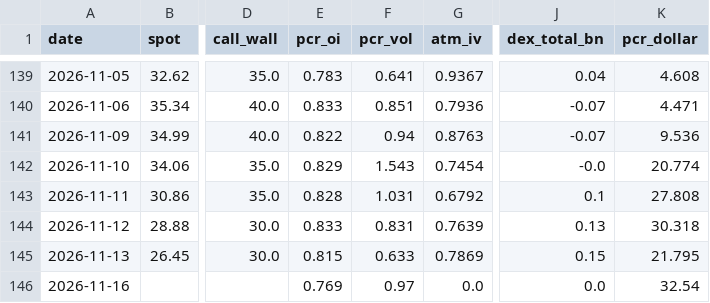
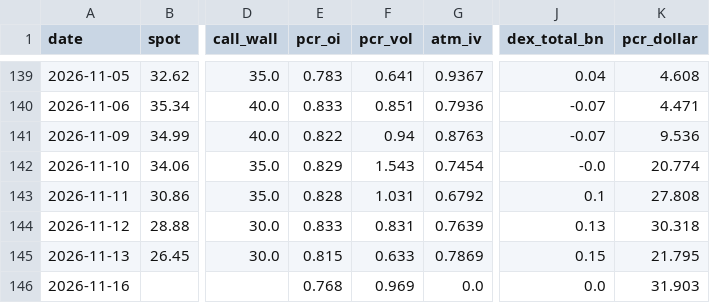
Before and after one commit to dsh0920-sys/Repository-name-options-dashboard, a CSV file: data/history/IONQ_history.csv, drawn as a sheet; only a part is shown, gaps mark what is left out; the diff names each change by its address in the sheet, - before the commit and + after, or states it on an @@ line.

```diff
--- a/data/history/IONQ_history.csv
+++ b/data/history/IONQ_history.csv
-E146 (pcr_oi): 0.769
+E146 (pcr_oi): 0.768
-F146 (pcr_vol): 0.97
+F146 (pcr_vol): 0.969
-K146 (pcr_dollar): 32.54
+K146 (pcr_dollar): 31.903
```
Also changed, not shown: data/history/CRWV_history.csv, data/history/CRWV_price90.csv, 42 other files.
